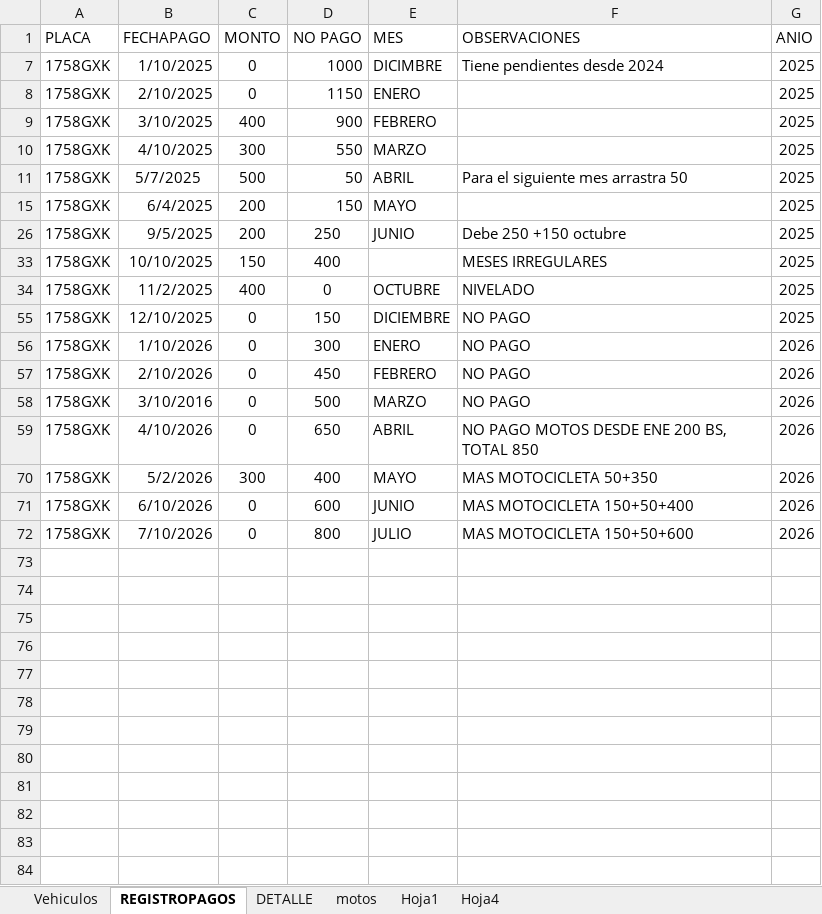
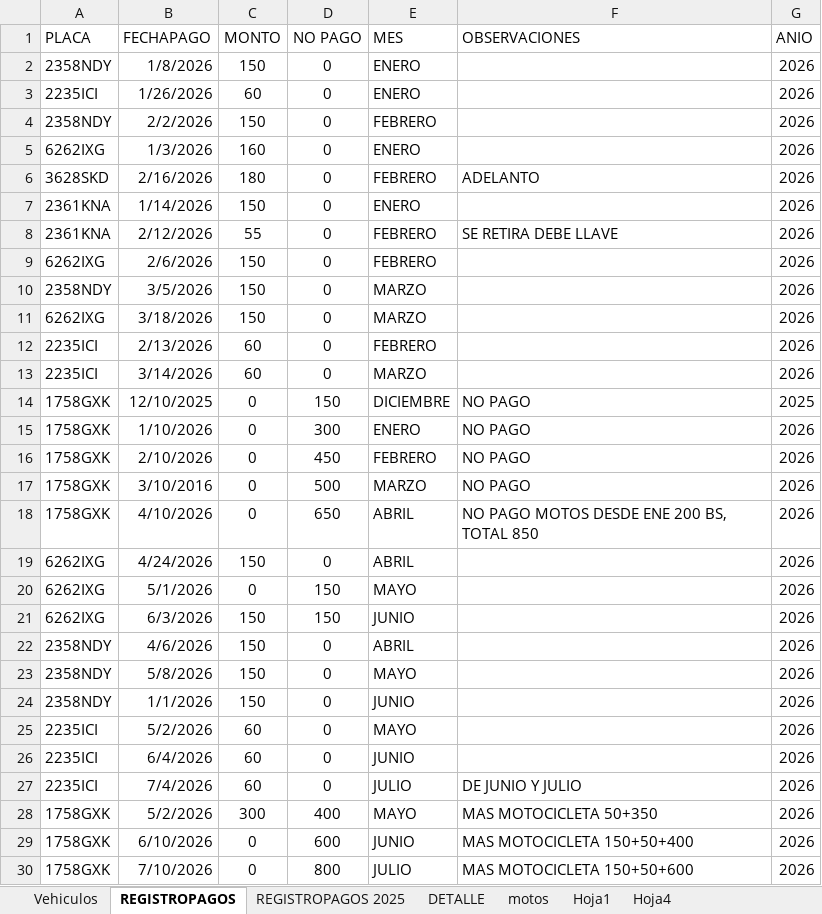
Before and after one commit to IAHeb/ParkCar, an Excel workbook: CONTROLGARAJE.xlsx, sheet REGISTROPAGOS, drawn as a sheet; values as stored, in another font and other column widths than the file's, no borders; table styles not drawn; removed rows and columns are numbered as before the commit, all else as after; the diff names each change by its address in the sheet, - before the commit and + after, or states it on an @@ line.

```diff
--- a/CONTROLGARAJE.xlsx (sheet REGISTROPAGOS)
+++ b/CONTROLGARAJE.xlsx (sheet REGISTROPAGOS)
+sheet tab: REGISTROPAGOS 2025
-row 7: 1758GXK | 1/10/2025 | 0 | 1000 | DICIMBRE | Tiene pendientes desde 2024 | 2025
-row 8: 1758GXK | 2/10/2025 | 0 | 1150 | ENERO |  | 2025
-row 9: 1758GXK | 3/10/2025 | 400 | 900 | FEBRERO |  | 2025
-row 10: 1758GXK | 4/10/2025 | 300 | 550 | MARZO |  | 2025
-row 11: 1758GXK | 5/7/2025 | 500 | 50 | ABRIL | Para el siguiente mes arrastra 50 | 2025
-row 15: 1758GXK | 6/4/2025 | 200 | 150 | MAYO |  | 2025
-row 26: 1758GXK | 9/5/2025 | 200 | 250 | JUNIO | Debe 250 +150 octubre | 2025
-row 33: 1758GXK | 10/10/2025 | 150 | 400 |  | MESES IRREGULARES | 2025
-row 34: 1758GXK | 11/2/2025 | 400 | 0 | OCTUBRE | NIVELADO | 2025
@@ row 2 unhidden: 2358NDY | 1/8/2026 | 150 | 0 | ENERO |  | 2026 @@
@@ row 3 unhidden: 2235ICI | 1/26/2026 | 60 | 0 | ENERO |  | 2026 @@
@@ row 4 unhidden: 2358NDY | 2/2/2026 | 150 | 0 | FEBRERO |  | 2026 @@
@@ row 5 unhidden: 6262IXG | 1/3/2026 | 160 | 0 | ENERO |  | 2026 @@
@@ row 6 unhidden: 3628SKD | 2/16/2026 | 180 | 0 | FEBRERO | ADELANTO | 2026 @@
@@ row 7 unhidden: 2361KNA | 1/14/2026 | 150 | 0 | ENERO |  | 2026 @@
@@ row 8 unhidden: 2361KNA | 2/12/2026 | 55 | 0 | FEBRERO | SE RETIRA DEBE LLAVE | 2026 @@
@@ row 9 unhidden: 6262IXG | 2/6/2026 | 150 | 0 | FEBRERO |  | 2026 @@
@@ row 10 unhidden: 2358NDY | 3/5/2026 | 150 | 0 | MARZO |  | 2026 @@
@@ row 11 unhidden: 6262IXG | 3/18/2026 | 150 | 0 | MARZO |  | 2026 @@
@@ row 12 unhidden: 2235ICI | 2/13/2026 | 60 | 0 | FEBRERO |  | 2026 @@
@@ row 13 unhidden: 2235ICI | 3/14/2026 | 60 | 0 | MARZO |  | 2026 @@
@@ row 19 unhidden: 6262IXG | 4/24/2026 | 150 | 0 | ABRIL |  | 2026 @@
@@ row 20 unhidden: 6262IXG | 5/1/2026 | 0 | 150 | MAYO |  | 2026 @@
@@ row 21 unhidden: 6262IXG | 6/3/2026 | 150 | 150 | JUNIO |  | 2026 @@
@@ row 22 unhidden: 2358NDY | 4/6/2026 | 150 | 0 | ABRIL |  | 2026 @@
@@ row 23 unhidden: 2358NDY | 5/8/2026 | 150 | 0 | MAYO |  | 2026 @@
@@ row 24 unhidden: 2358NDY | 1/1/2026 | 150 | 0 | JUNIO |  | 2026 @@
@@ row 25 unhidden: 2235ICI | 5/2/2026 | 60 | 0 | MAYO |  | 2026 @@
@@ row 26 unhidden: 2235ICI | 6/4/2026 | 60 | 0 | JUNIO |  | 2026 @@
@@ row 27 unhidden: 2235ICI | 7/4/2026 | 60 | 0 | JULIO | DE JUNIO Y JULIO | 2026 @@
```
Also changed, not shown: hidden cells.
